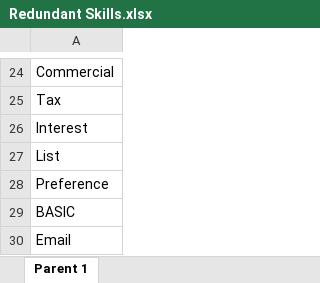
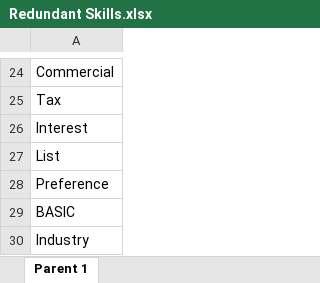
Before and after one commit to binxuankong/skills-ontology-project, an Excel workbook: skills/Redundant Skills.xlsx, sheet Parent 1, drawn as a sheet; only a part is shown, gaps mark what is left out; values as stored, in another font and other column widths than the file's, no borders; table styles not drawn; the diff names each change by its address in the sheet, - before the commit and + after, or states it on an @@ line.

Commit message:
Skill domain insights

```diff
--- a/skills/Redundant Skills.xlsx (sheet Parent 1)
+++ b/skills/Redundant Skills.xlsx (sheet Parent 1)
-A30: Email
+A30: Industry
```
Also changed, not shown: 11 other files.
